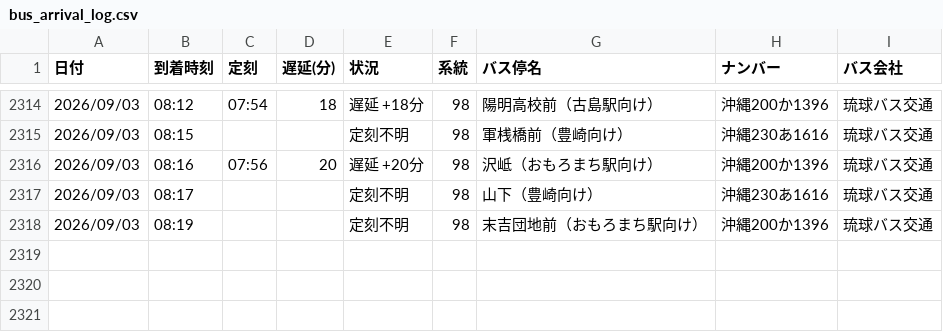
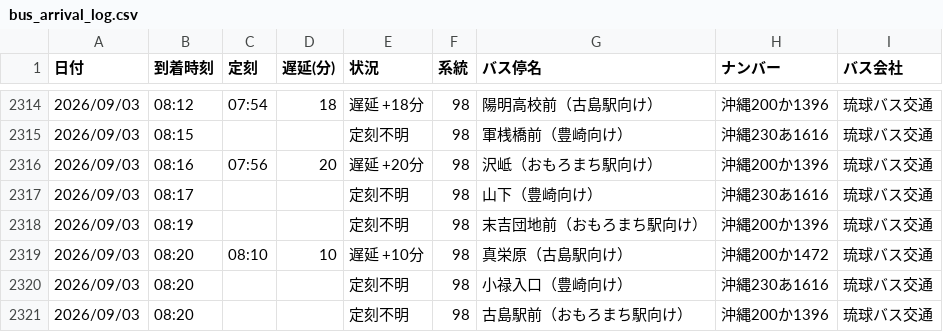
Before and after one commit to uy819/bus-tracker2, a CSV file: data/raw/98_up/bus_arrival_log.csv, drawn as a sheet; only a part is shown, gaps mark what is left out; the diff names each change by its address in the sheet, - before the commit and + after, or states it on an @@ line.

```diff
--- a/data/raw/98_up/bus_arrival_log.csv
+++ b/data/raw/98_up/bus_arrival_log.csv
+row 2319: 2026/09/03 | 08:20 | 08:10 | 10 | 遅延 +10分 | 98 | 真栄原（古島駅向け） | 沖縄200か1472 | 琉球バス交通
+row 2320: 2026/09/03 | 08:20 |  |  | 定刻不明 | 98 | 小禄入口（豊崎向け） | 沖縄230あ1616 | 琉球バス交通
+row 2321: 2026/09/03 | 08:20 |  |  | 定刻不明 | 98 | 古島駅前（おもろまち駅向け） | 沖縄200か1396 | 琉球バス交通
```
Also changed, not shown: 1 other file.
